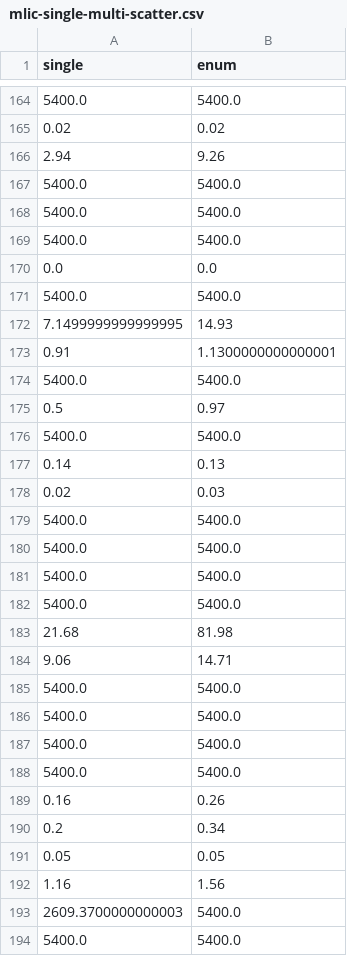
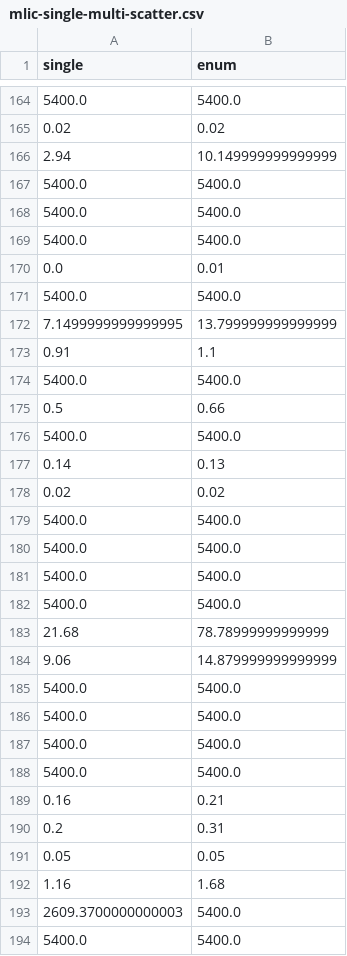
Before and after one commit to chrjabs/masters-thesis, a CSV file: plots/mlic-single-multi-scatter.csv, drawn as a sheet; only a part is shown, gaps mark what is left out; the diff covers the shown part only.

```diff
--- a/plots/mlic-single-multi-scatter.csv
+++ b/plots/mlic-single-multi-scatter.csv
@@ -165,3 +165,3 @@ single,enum
 0.02,0.02
-2.94,9.26
+2.94,10.149999999999999
 5400.0,5400.0
@@ -169,11 +169,11 @@ single,enum
 5400.0,5400.0
-0.0,0.0
+0.0,0.01
 5400.0,5400.0
-7.1499999999999995,14.93
-0.91,1.1300000000000001
+7.1499999999999995,13.799999999999999
+0.91,1.1
 5400.0,5400.0
-0.5,0.97
+0.5,0.66
 5400.0,5400.0
 0.14,0.13
-0.02,0.03
+0.02,0.02
 5400.0,5400.0
@@ -182,4 +182,4 @@ single,enum
 5400.0,5400.0
-21.68,81.98
-9.06,14.71
+21.68,78.78999999999999
+9.06,14.879999999999999
 5400.0,5400.0
@@ -188,6 +188,6 @@ single,enum
 5400.0,5400.0
-0.16,0.26
-0.2,0.34
+0.16,0.21
+0.2,0.31
 0.05,0.05
-1.16,1.56
+1.16,1.68
 2609.3700000000003,5400.0
```
Also changed, not shown: 3 added rows, 3 removed rows, 5 moved rows and 163 edited cells elsewhere in this file, plots/mlic-cactus.csv, plots/mlic-msh-scatter.csv, 15 other files.
